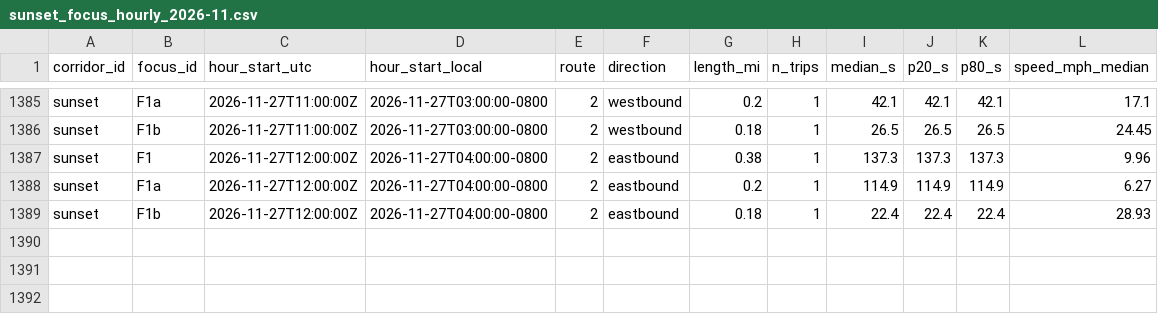
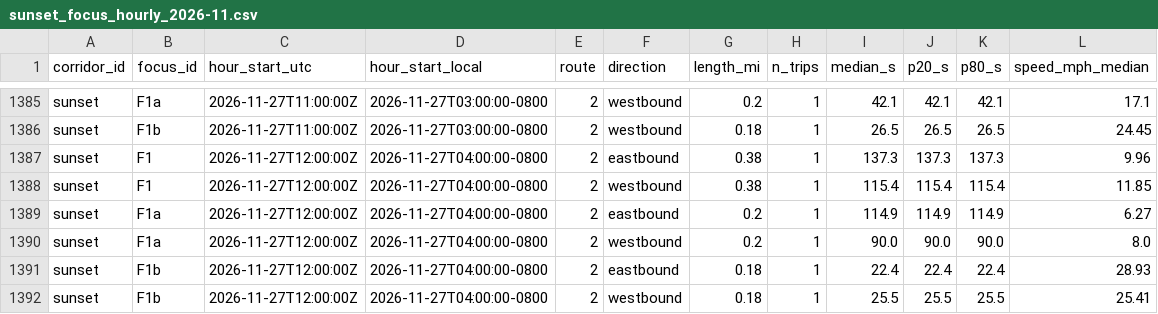
Before and after one commit to here/aviary, a CSV file: data/corridors/sunset/observed/sunset_focus_hourly_2026-11.csv, drawn as a sheet; only a part is shown, gaps mark what is left out; the diff names each change by its address in the sheet, - before the commit and + after, or states it on an @@ line.

```diff
--- a/data/corridors/sunset/observed/sunset_focus_hourly_2026-11.csv
+++ b/data/corridors/sunset/observed/sunset_focus_hourly_2026-11.csv
+row 1388: sunset | F1 | 2026-11-27T12:00:00Z | 2026-11-27T04:00:00-0800 | 2 | westbound | 0.38 | 1 | 115.4 | 115.4 | 115.4 | 11.85
+row 1390: sunset | F1a | 2026-11-27T12:00:00Z | 2026-11-27T04:00:00-0800 | 2 | westbound | 0.2 | 1 | 90.0 | 90.0 | 90.0 | 8.0
+row 1392: sunset | F1b | 2026-11-27T12:00:00Z | 2026-11-27T04:00:00-0800 | 2 | westbound | 0.18 | 1 | 25.5 | 25.5 | 25.5 | 25.41
```
Also changed, not shown: data/corridors/hollywood/observed/hollywood_observed_2026-11.csv, data/corridors/pico/observed/pico_observed_2026-11.csv, 12 other files.
